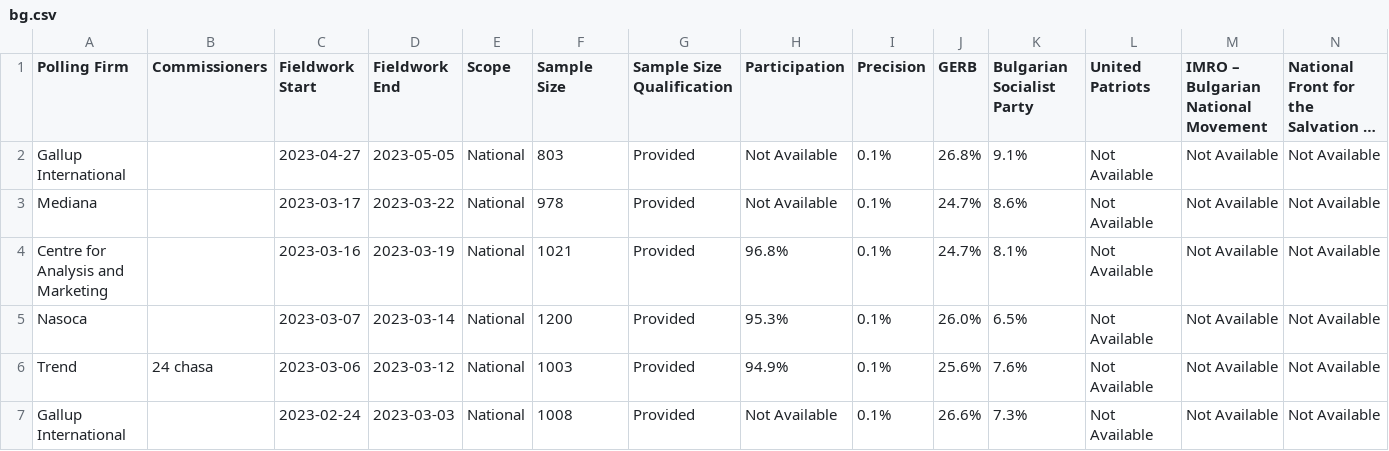
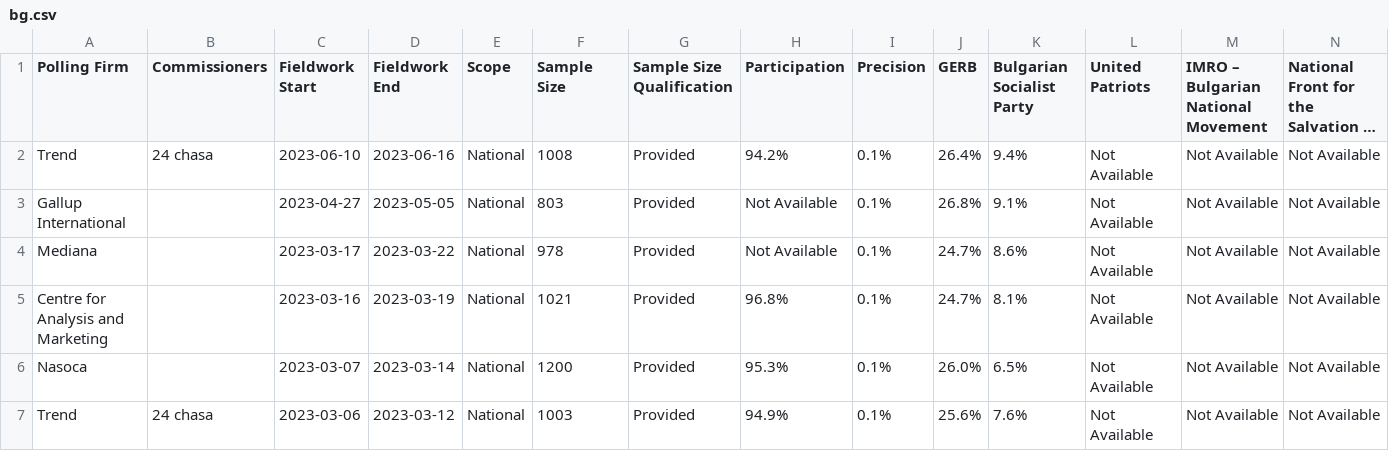
Before and after one commit to michalskop/europeelects, a CSV file: data_original/bg.csv, drawn as a sheet; only a part is shown; the shorter side is filled out with more unchanged rows; long unchanged cells end in …; rows hold the shown columns only; the diff names each change by its address in the sheet, - before the commit and + after, or states it on an @@ line.

```diff
--- a/data_original/bg.csv
+++ b/data_original/bg.csv
+row 2: Trend | 24 chasa | 2023-06-10 | 2023-06-16 | National | 1008 | Provided | 94.2% | 0.1% | 26.4% | 9.4% | Not Available | Not Available | Not Available
```
Also changed, not shown: data_original/cz.csv, data_original/de.csv, 5 other files.
